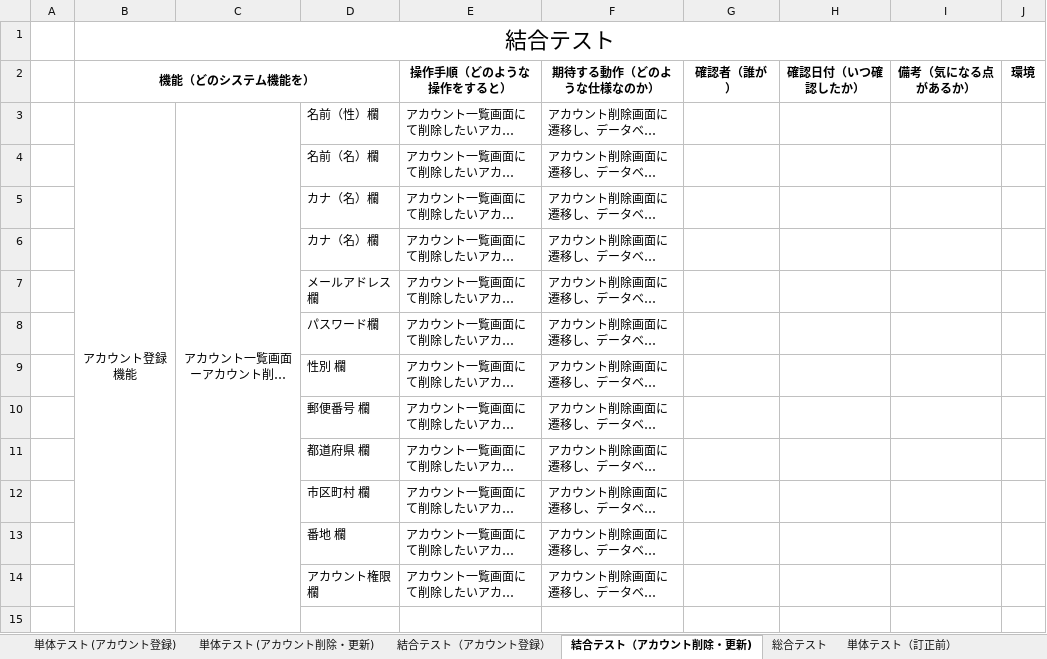
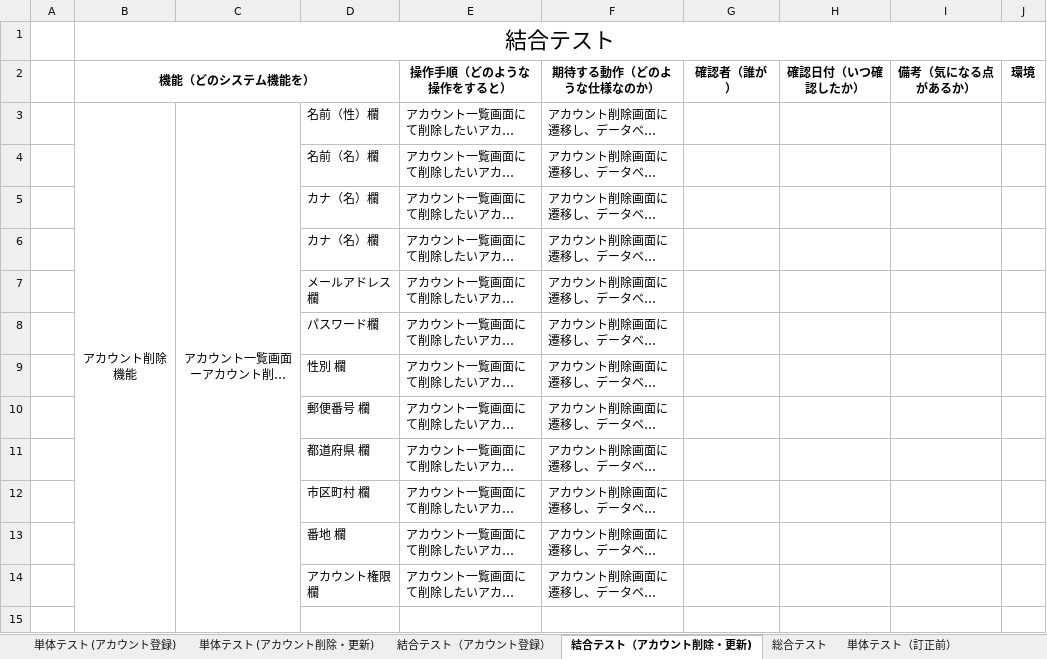
Before and after one commit to nozomi-watanabe1214/7_Programing, an Excel workbook: テストケース.xlsx, sheet 結合テスト（アカウント削除・更新), drawn as a sheet; only a part is shown; long unchanged cells end in …; values as stored, in another font and other column widths than the file's, no borders; removed rows and columns are numbered as before the commit, all else as after; the diff covers the shown part only; the diff names each change by its address in the sheet, - before the commit and + after, or states it on an @@ line.

Commit message:
アカウント削除機能　単体テスト&結合テスト作成

```diff
--- a/テストケース.xlsx (sheet 結合テスト（アカウント削除・更新))
+++ b/テストケース.xlsx (sheet 結合テスト（アカウント削除・更新))
-B3 (機能（どのシステム機能を）): アカウント登録機能
+B3 (機能（どのシステム機能を）): アカウント削除機能
-B3:B48 merged
+B3:B38 merged
-C3:C18 merged
+C3:C18 merged
```
Also changed, not shown: 27 added rows, 20 removed rows, 45 edited cells, cell formats and merged cells elsewhere in this sheet, sheet 単体テスト (アカウント削除・更新).
